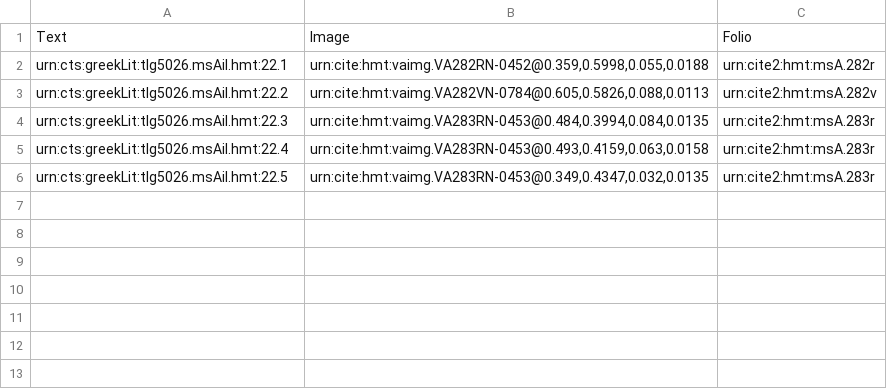
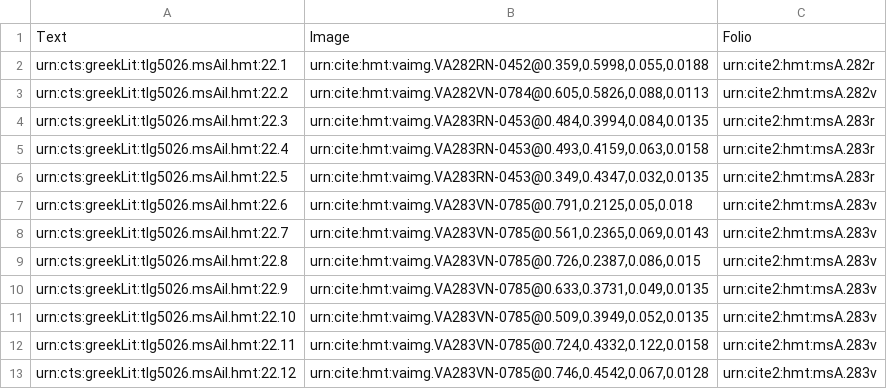
Before and after one commit to hmteditors/closed-hmt-22, a CSV file: collections/venA22-interlinear.csv, drawn as a sheet; the diff names each change by its address in the sheet, - before the commit and + after, or states it on an @@ line.

Commit message:
Create venA22-interlinear.csv

```diff
--- a/collections/venA22-interlinear.csv
+++ b/collections/venA22-interlinear.csv
+row 7: urn:cts:greekLit:tlg5026.msAil.hmt:22.6 | urn:cite:hmt:vaimg.VA283VN-0785@0.791,0.2125,0.05,0.018 | urn:cite2:hmt:msA.283v
+row 8: urn:cts:greekLit:tlg5026.msAil.hmt:22.7 | urn:cite:hmt:vaimg.VA283VN-0785@0.561,0.2365,0.069,0.0143 | urn:cite2:hmt:msA.283v
+row 9: urn:cts:greekLit:tlg5026.msAil.hmt:22.8 | urn:cite:hmt:vaimg.VA283VN-0785@0.726,0.2387,0.086,0.015 | urn:cite2:hmt:msA.283v
+row 10: urn:cts:greekLit:tlg5026.msAil.hmt:22.9 | urn:cite:hmt:vaimg.VA283VN-0785@0.633,0.3731,0.049,0.0135 | urn:cite2:hmt:msA.283v
+row 11: urn:cts:greekLit:tlg5026.msAil.hmt:22.10 | urn:cite:hmt:vaimg.VA283VN-0785@0.509,0.3949,0.052,0.0135 | urn:cite2:hmt:msA.283v
+row 12: urn:cts:greekLit:tlg5026.msAil.hmt:22.11 | urn:cite:hmt:vaimg.VA283VN-0785@0.724,0.4332,0.122,0.0158 | urn:cite2:hmt:msA.283v
+row 13: urn:cts:greekLit:tlg5026.msAil.hmt:22.12 | urn:cite:hmt:vaimg.VA283VN-0785@0.746,0.4542,0.067,0.0128 | urn:cite2:hmt:msA.283v
```
